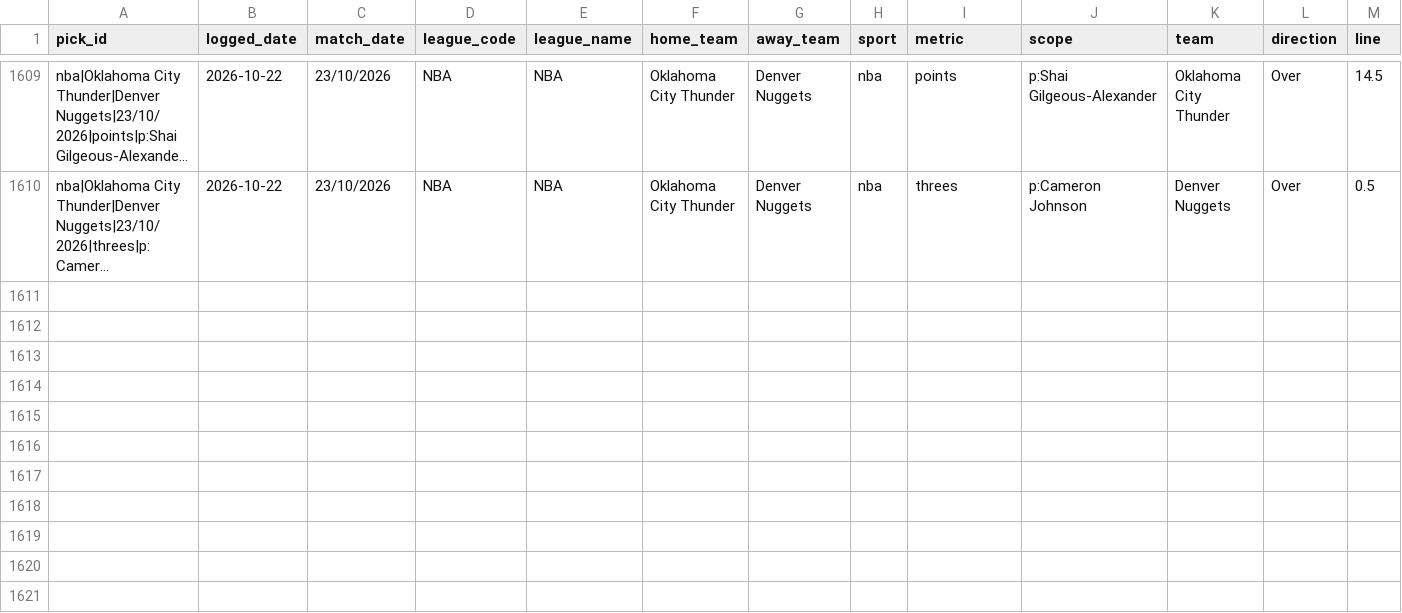
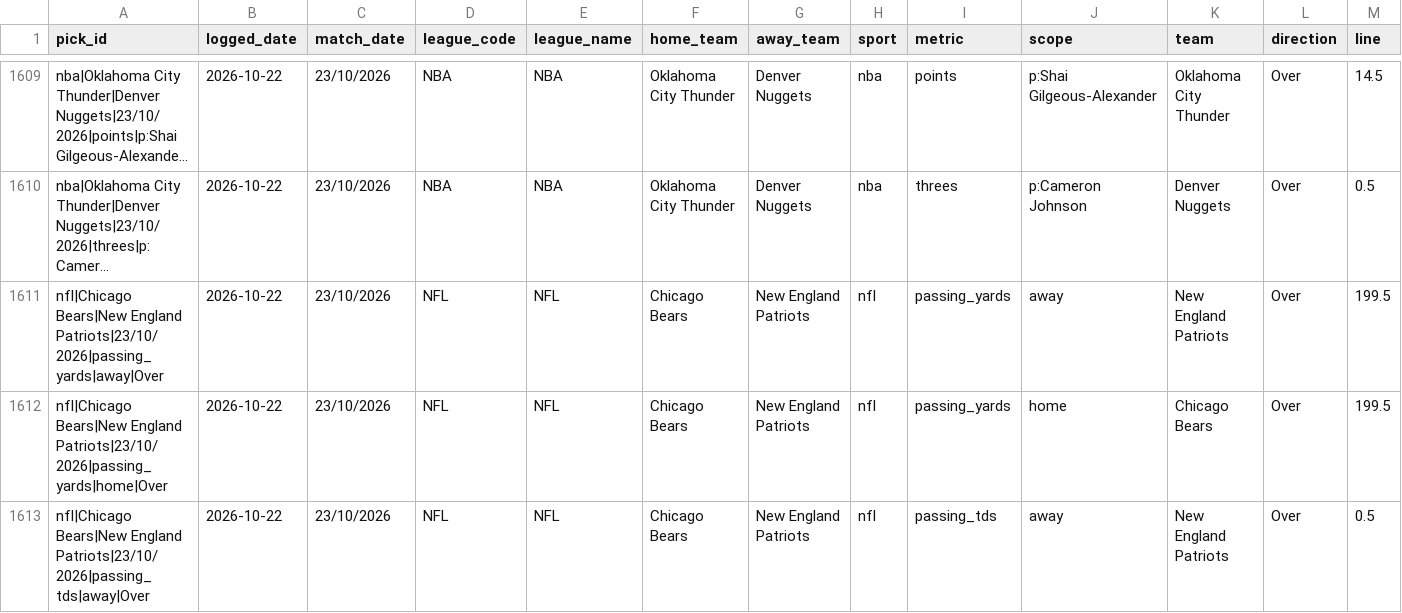
Before and after one commit to georgecharlesworth5-sudo/footystatpack, a CSV file: bets_log.csv, drawn as a sheet; only a part is shown, gaps mark what is left out; long unchanged cells end in …; rows hold the shown columns only; the diff names each change by its address in the sheet, - before the commit and + after, or states it on an @@ line.

```diff
--- a/bets_log.csv
+++ b/bets_log.csv
+row 1611: nfl|Chicago Bears|New England Patriots|23/10/2026|passing_yards|away|Over | 2026-10-22 | 23/10/2026 | NFL | NFL | Chicago Bears | New England Patriots | nfl | passing_yards | away | New England Patriots | Over | 199.5
+row 1612: nfl|Chicago Bears|New England Patriots|23/10/2026|passing_yards|home|Over | 2026-10-22 | 23/10/2026 | NFL | NFL | Chicago Bears | New England Patriots | nfl | passing_yards | home | Chicago Bears | Over | 199.5
+row 1613: nfl|Chicago Bears|New England Patriots|23/10/2026|passing_tds|away|Over | 2026-10-22 | 23/10/2026 | NFL | NFL | Chicago Bears | New England Patriots | nfl | passing_tds | away | New England Patriots | Over | 0.5
```
Also changed, not shown: data/nfl_upcoming.csv, 3 other files.
